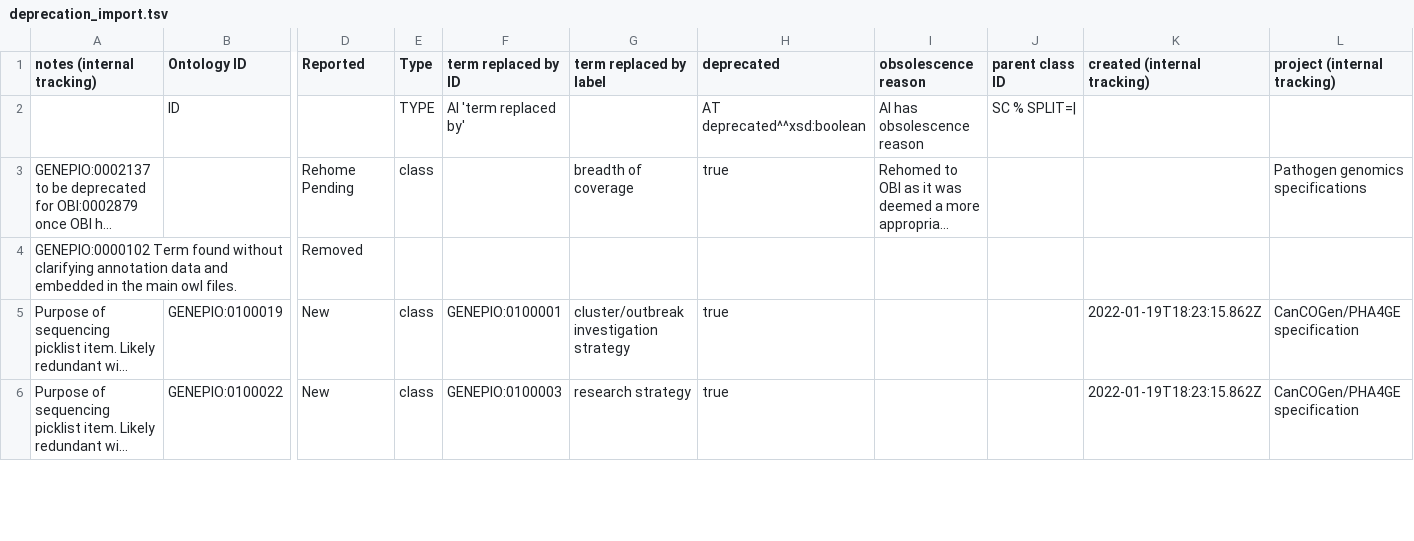
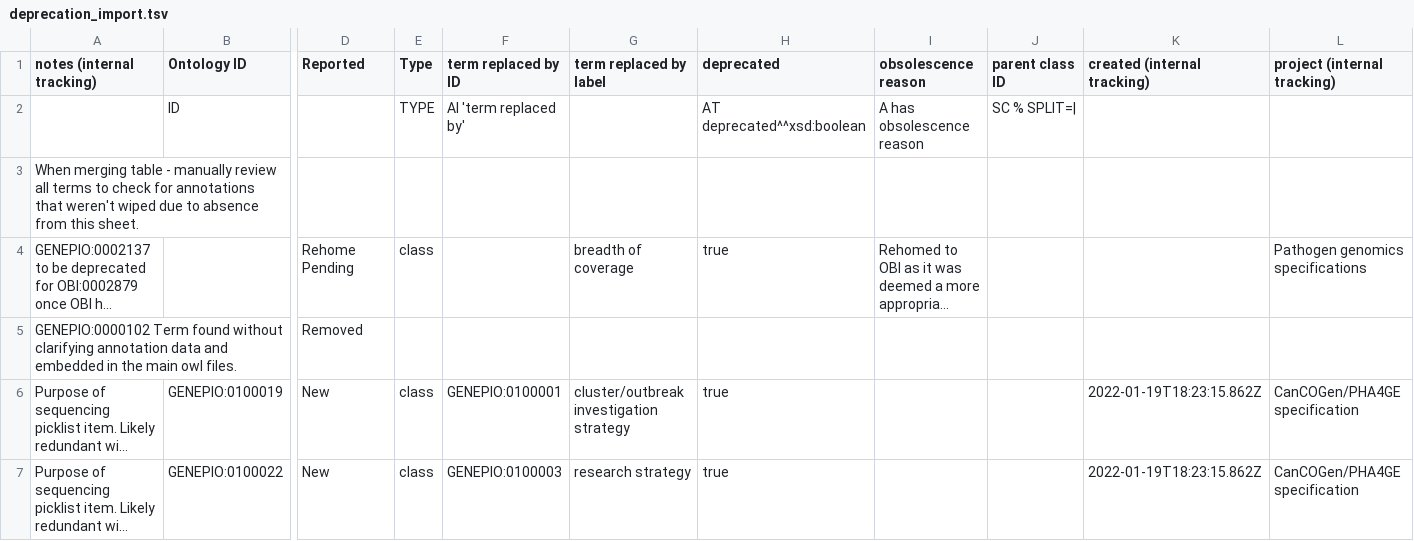
Before and after one commit to GenEpiO/genepio, a TSV file: src/ontology/imports/robot/deprecation_import.tsv, drawn as a sheet; only a part is shown, gaps mark what is left out; long unchanged cells end in …; rows hold the shown columns only; the diff covers the shown part only; the diff names each change by its address in the sheet, - before the commit and + after, or states it on an @@ line.

```diff
--- a/src/ontology/imports/robot/deprecation_import.tsv
+++ b/src/ontology/imports/robot/deprecation_import.tsv
-I2 (obsolescence reason): AI has obsolescence reason
+I2 (obsolescence reason): A has obsolescence reason
+row 3: When merging table - manually review all terms to check for annotations that weren't wiped due to absence from this sheet.
```
Also changed, not shown: 3 added rows and 2 edited cells elsewhere in this file, src/ontology/imports/robot/specification_enum_import.tsv, src/ontology/imports/robot/specification_import.tsv, 3 other files.
